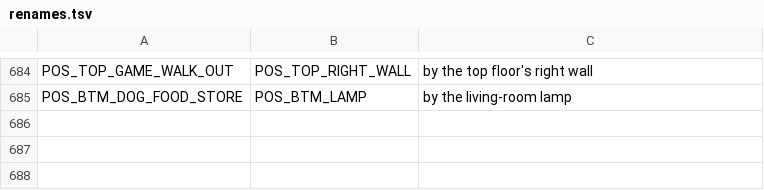
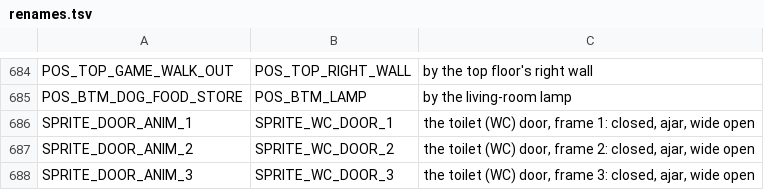
Before and after one commit to sarnau/AtariST-Little-Computer-People, a TSV file: source/tools/renames.tsv, drawn as a sheet; only a part is shown, gaps mark what is left out; the diff names each change by its address in the sheet, - before the commit and + after, or states it on an @@ line.

```diff
--- a/source/tools/renames.tsv
+++ b/source/tools/renames.tsv
+row 686: SPRITE_DOOR_ANIM_1 | SPRITE_WC_DOOR_1 | the toilet (WC) door, frame 1: closed, ajar, wide open
+row 687: SPRITE_DOOR_ANIM_2 | SPRITE_WC_DOOR_2 | the toilet (WC) door, frame 2: closed, ajar, wide open
+row 688: SPRITE_DOOR_ANIM_3 | SPRITE_WC_DOOR_3 | the toilet (WC) door, frame 3: closed, ajar, wide open
```
Also changed, not shown: 3 other files.
